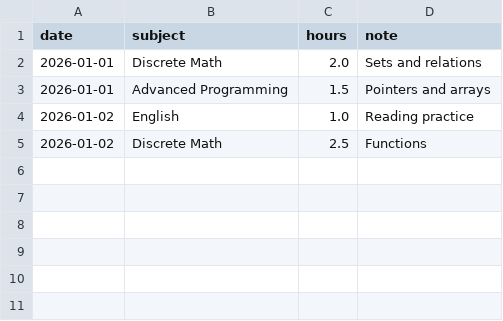
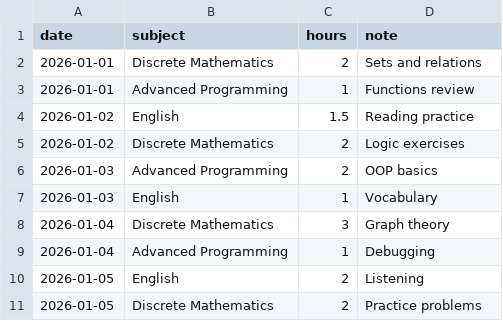
Before and after one commit to PRT273/project-a-study-log-analysis, a CSV file: Data/study_log.csv, drawn as a sheet.

Commit message:
Add initial data analysis and visualizations

```diff
--- a/Data/study_log.csv
+++ b/Data/study_log.csv
@@ -1,5 +1,11 @@
 date,subject,hours,note
-2026-01-01,Discrete Math,2.0,Sets and relations
-2026-01-01,Advanced Programming,1.5,Pointers and arrays
-2026-01-02,English,1.0,Reading practice
-2026-01-02,Discrete Math,2.5,Functions
+2026-01-01,Discrete Mathematics,2,Sets and relations
+2026-01-01,Advanced Programming,1,Functions review
+2026-01-02,English,1.5,Reading practice
+2026-01-02,Discrete Mathematics,2,Logic exercises
+2026-01-03,Advanced Programming,2,OOP basics
+2026-01-03,English,1,Vocabulary
+2026-01-04,Discrete Mathematics,3,Graph theory
+2026-01-04,Advanced Programming,1,Debugging
+2026-01-05,English,2,Listening
+2026-01-05,Discrete Mathematics,2,Practice problems
```
Also changed, not shown: 3 other files.
